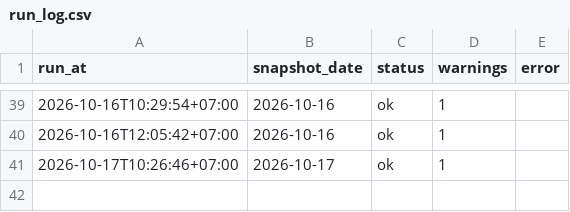
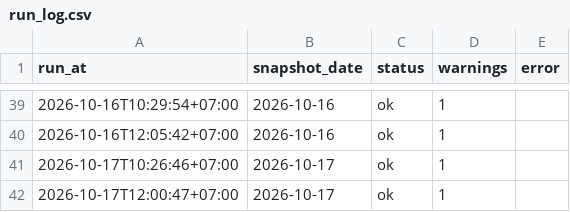
Before and after one commit to anantsrisu-cpu/eppo-oil-price, a CSV file: data/run_log.csv, drawn as a sheet; only a part is shown, gaps mark what is left out.

```diff
--- a/data/run_log.csv
+++ b/data/run_log.csv
@@ -41 +41,2 @@ run_at,snapshot_date,status,warnings,error
 2026-10-17T10:26:46+07:00,2026-10-17,ok,1,
+2026-10-17T12:00:47+07:00,2026-10-17,ok,1,
```
